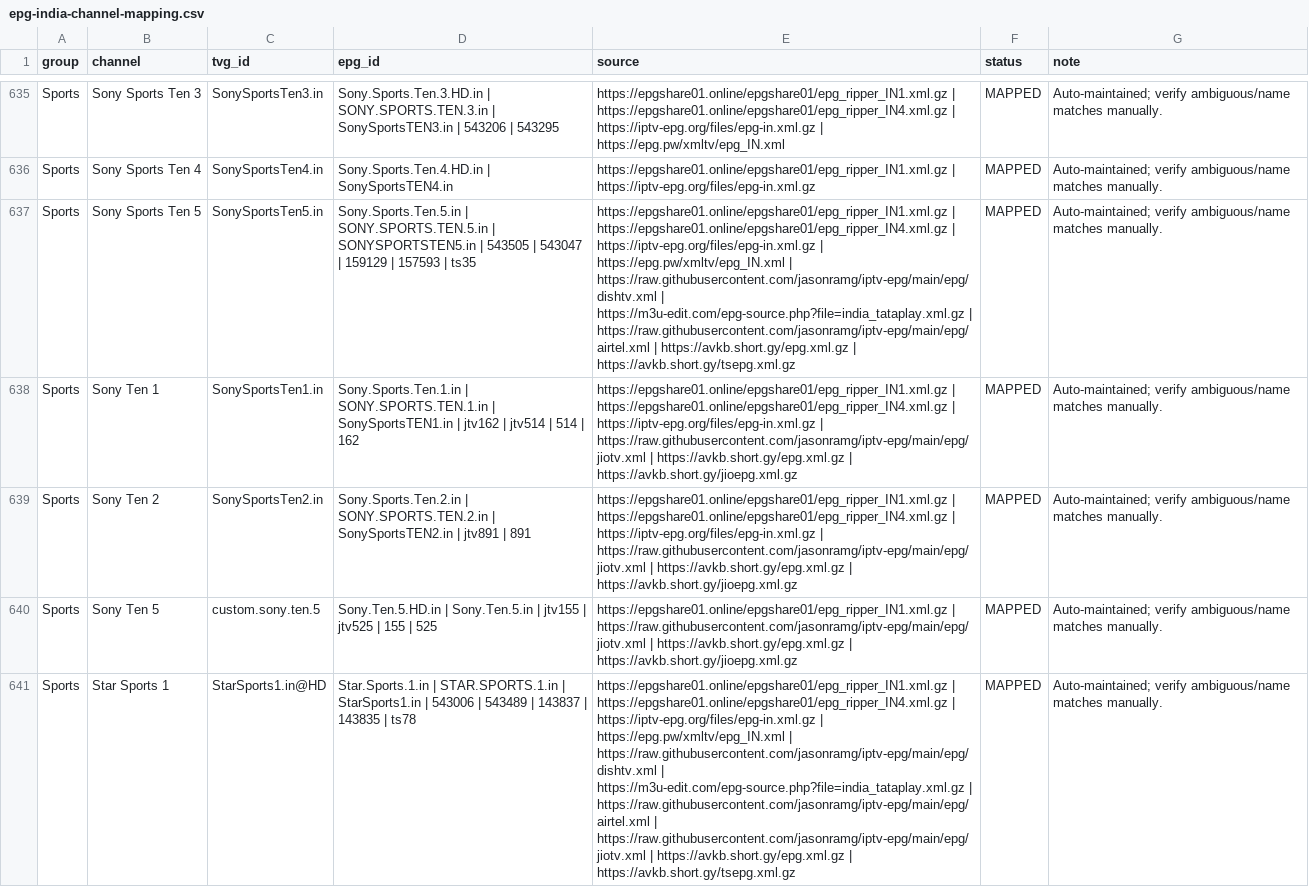
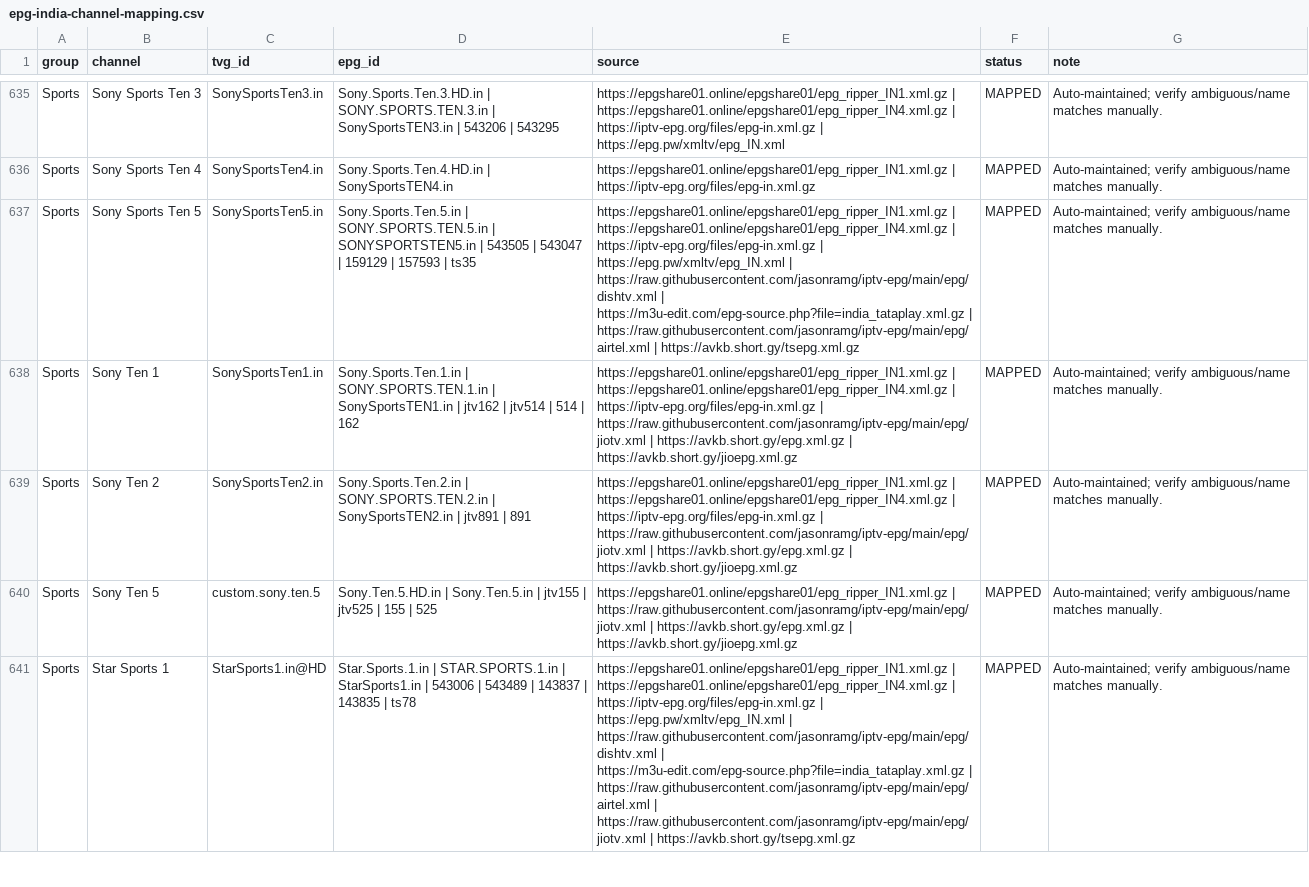
Before and after one commit to saeidrahmanbd/BDIX-IPTV, a CSV file: reports/epg-india-channel-mapping.csv, drawn as a sheet; only a part is shown, gaps mark what is left out; the diff covers the shown part only; the diff names each change by its address in the sheet, - before the commit and + after, or states it on an @@ line.

```diff
--- a/reports/epg-india-channel-mapping.csv
+++ b/reports/epg-india-channel-mapping.csv
-E637 (source): …https://raw.githubusercontent.com/jasonramg/iptv-epg/main/epg/airtel.xml | https://avkb.short.gy/epg.xml.gz | https://avkb.short.gy/tsepg.xml.gz
+E637 (source): …https://raw.githubusercontent.com/jasonramg/iptv-epg/main/epg/airtel.xml | https://avkb.short.gy/tsepg.xml.gz
-E641 (source): …https://raw.githubusercontent.com/jasonramg/iptv-epg/main/epg/jiotv.xml | https://avkb.short.gy/epg.xml.gz | https://avkb.short.gy/tsepg.xml.gz
+E641 (source): …https://raw.githubusercontent.com/jasonramg/iptv-epg/main/epg/jiotv.xml | https://avkb.short.gy/tsepg.xml.gz
```
Also changed, not shown: 52 edited cells elsewhere in this file, 14 other files.
